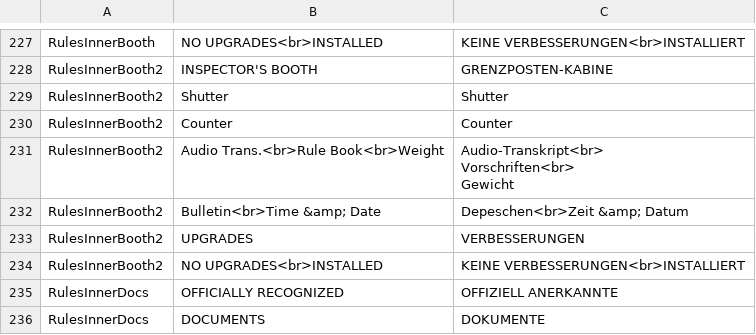
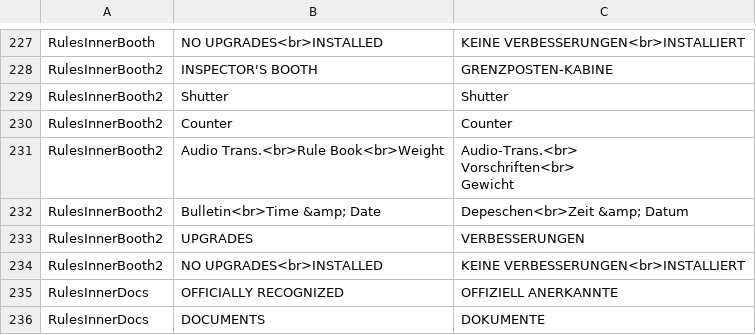
Before and after one commit to PapersPleaseLoc/Loc, a CSV file: de.csv, drawn as a sheet; only a part is shown, gaps mark what is left out; ↵ is a line break in a cell; the diff names each change by its address in the sheet, - before the commit and + after, or states it on an @@ line.

Commit message:
Updates 3c3026ce-a167-49ed-8d7e-909508b247c9

```diff
--- a/de.csv
+++ b/de.csv
-C231: Audio-Transkript<br> ↵ Vorschriften<br> ↵ Gewicht
+C231: Audio-Trans.<br> ↵ Vorschriften<br> ↵ Gewicht
```
